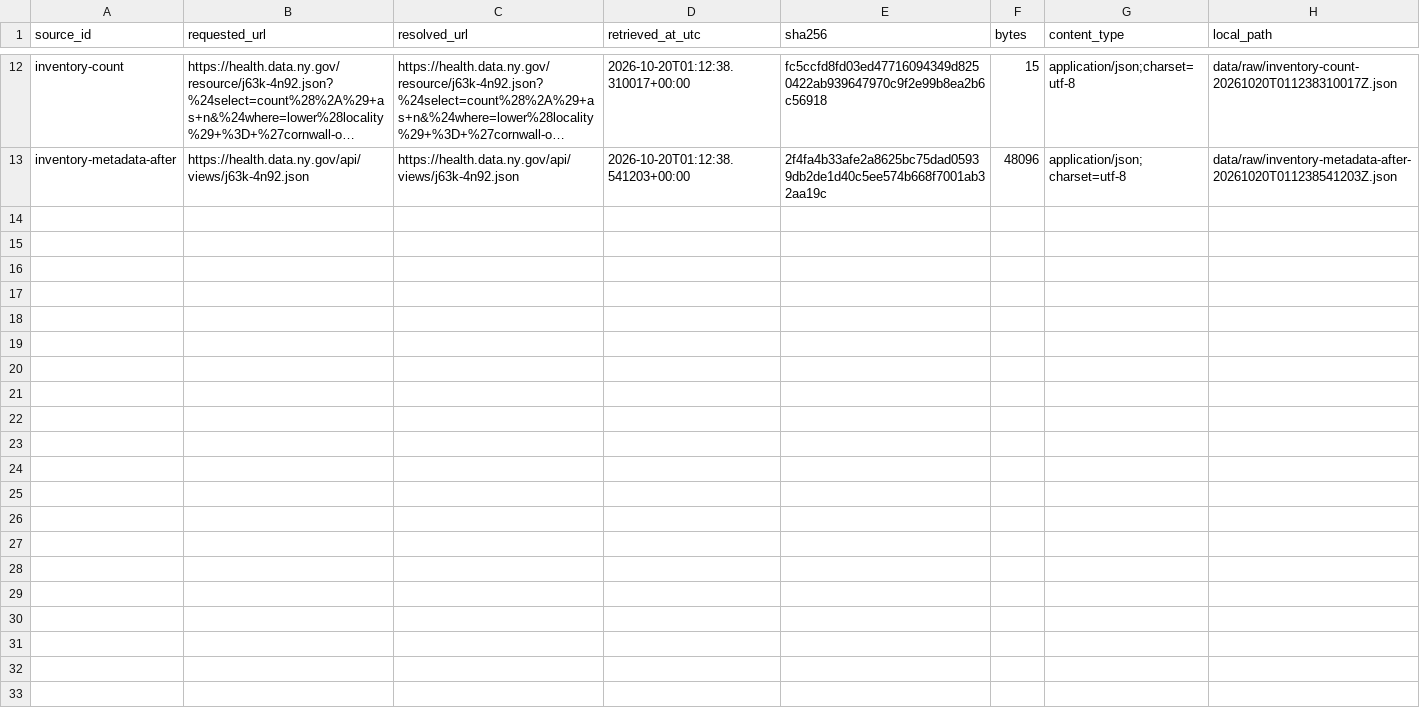
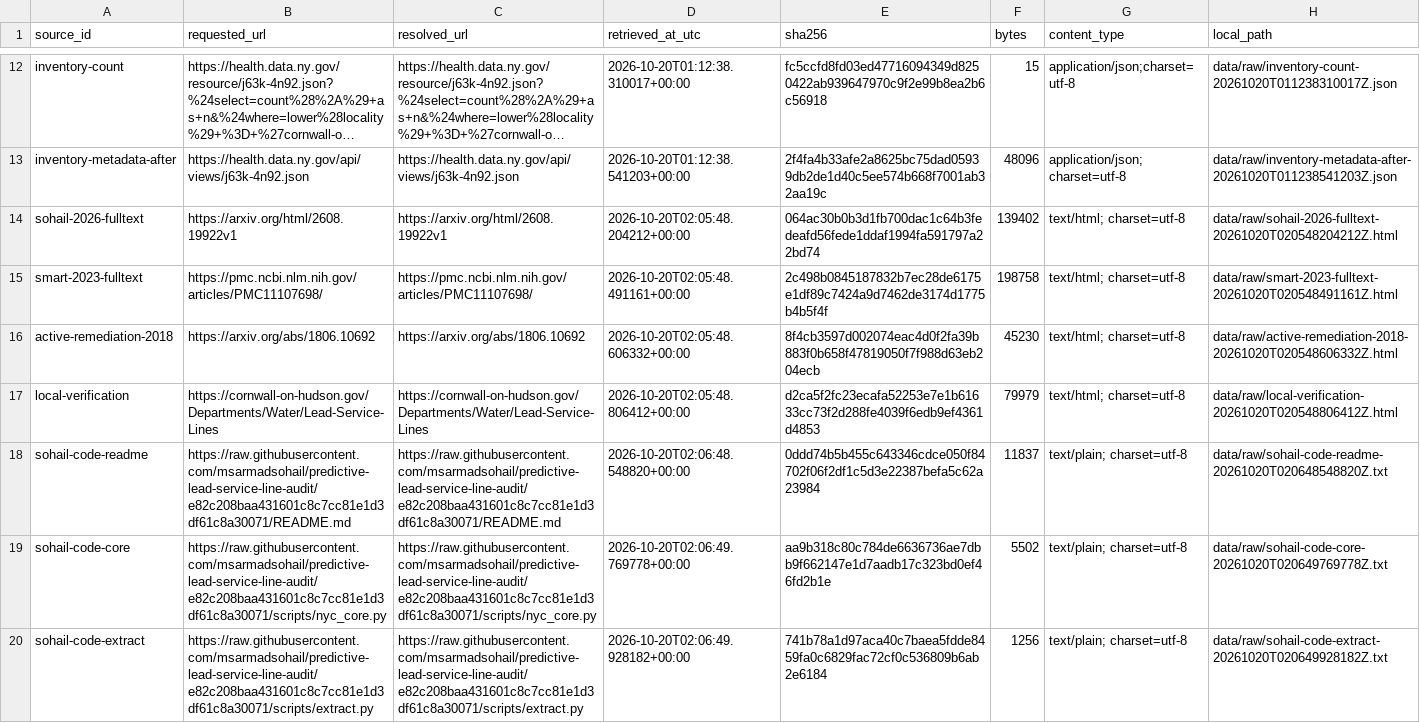
Before and after one commit to stevenchenjy/cornwall-service-line-verification, a CSV file: data/manifests/retrievals.csv, drawn as a sheet; only a part is shown, gaps mark what is left out; long unchanged cells end in …; the diff names each change by its address in the sheet, - before the commit and + after, or states it on an @@ line.

Commit message:
Begin inventory validation and sequential verification workflow study

```diff
--- a/data/manifests/retrievals.csv
+++ b/data/manifests/retrievals.csv
+row 14: sohail-2026-fulltext | https://arxiv.org/html/2608.19922v1 | https://arxiv.org/html/2608.19922v1 | 2026-10-20T02:05:48.204212+00:00 | 064ac30b0b3d1fb700dac1c64b3fedeafd56fede1ddaf1994fa591797a22bd74 | 139402 | text/html; charset=utf-8 | data/raw/sohail-2026-fulltext-20261020T020548204212Z.html
+row 15: smart-2023-fulltext | https://pmc.ncbi.nlm.nih.gov/articles/PMC11107698/ | https://pmc.ncbi.nlm.nih.gov/articles/PMC11107698/ | 2026-10-20T02:05:48.491161+00:00 | 2c498b0845187832b7ec28de6175e1df89c7424a9d7462de3174d1775b4b5f4f | 198758 | text/html; charset=utf-8 | data/raw/smart-2023-fulltext-20261020T020548491161Z.html
+row 16: active-remediation-2018 | https://arxiv.org/abs/1806.10692 | https://arxiv.org/abs/1806.10692 | 2026-10-20T02:05:48.606332+00:00 | 8f4cb3597d002074eac4d0f2fa39b883f0b658f47819050f7f988d63eb204ecb | 45230 | text/html; charset=utf-8 | data/raw/active-remediation-2018-20261020T020548606332Z.html
+row 17: local-verification | https://cornwall-on-hudson.gov/Departments/Water/Lead-Service-Lines | https://cornwall-on-hudson.gov/Departments/Water/Lead-Service-Lines | 2026-10-20T02:05:48.806412+00:00 | d2ca5f2fc23ecafa52253e7e1b61633cc73f2d288fe4039f6edb9ef4361d4853 | 79979 | text/html; charset=utf-8 | data/raw/local-verification-20261020T020548806412Z.html
+row 18: sohail-code-readme | https://raw.githubusercontent.com/msarmadsohail/predictive-lead-service-line-audit/e82c208baa431601c8c7cc81e1d3df61c8a30071/README.md | https://raw.githubusercontent.com/msarmadsohail/predictive-lead-service-line-audit/e82c208baa431601c8c7cc81e1d3df61c8a30071/README.md | 2026-10-20T02:06:48.548820+00:00 | 0ddd74b5b455c643346cdce050f84702f06f2df1c5d3e22387befa5c62a23984 | 11837 | text/plain; charset=utf-8 | data/raw/sohail-code-readme-20261020T020648548820Z.txt
+row 19: sohail-code-core | https://raw.githubusercontent.com/msarmadsohail/predictive-lead-service-line-audit/e82c208baa431601c8c7cc81e1d3df61c8a30071/scripts/nyc_core.py | https://raw.githubusercontent.com/msarmadsohail/predictive-lead-service-line-audit/e82c208baa431601c8c7cc81e1d3df61c8a30071/scripts/nyc_core.py | 2026-10-20T02:06:49.769778+00:00 | aa9b318c80c784de6636736ae7dbb9f662147e1d7aadb17c323bd0ef46fd2b1e | 5502 | text/plain; charset=utf-8 | data/raw/sohail-code-core-20261020T020649769778Z.txt
+row 20: sohail-code-extract | https://raw.githubusercontent.com/msarmadsohail/predictive-lead-service-line-audit/e82c208baa431601c8c7cc81e1d3df61c8a30071/scripts/extract.py | https://raw.githubusercontent.com/msarmadsohail/predictive-lead-service-line-audit/e82c208baa431601c8c7cc81e1d3df61c8a30071/scripts/extract.py | 2026-10-20T02:06:49.928182+00:00 | 741b78a1d97aca40c7baea5fdde8459fa0c6829fac72cf0c536809b6ab2e6184 | 1256 | text/plain; charset=utf-8 | data/raw/sohail-code-extract-20261020T020649928182Z.txt
```
Also changed, not shown: research/claim-register.csv, research/source-register.csv, 34 other files.
